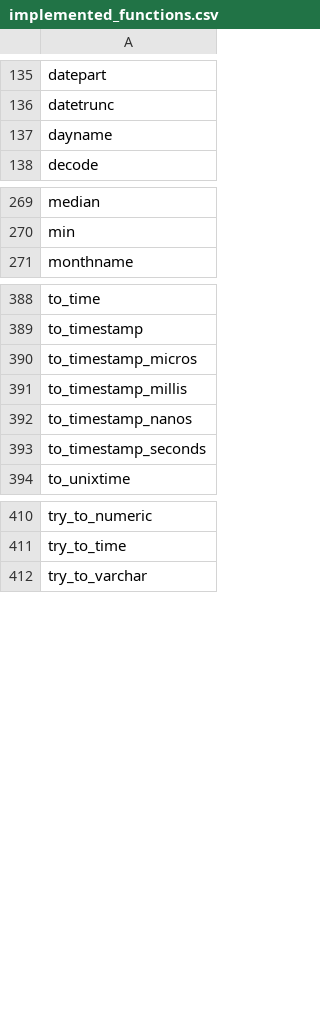
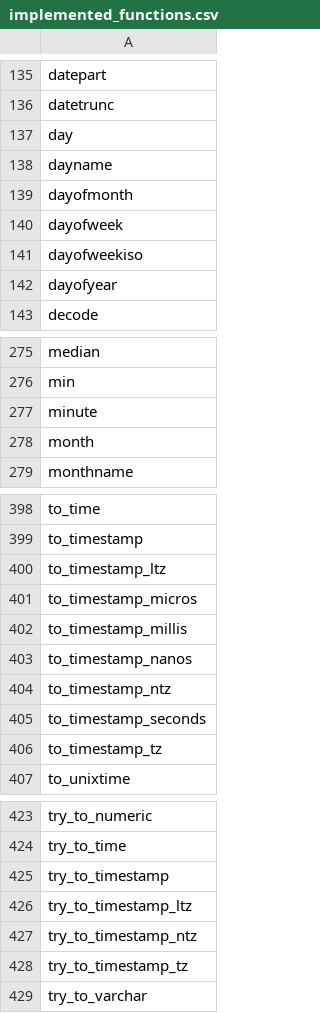
Before and after one commit to YuraLitvinov/embucket, a CSV file: crates/embucket-functions/src/visitors/unimplemented/helper/implemented_functions.csv, drawn as a sheet; only a part is shown, gaps mark what is left out; the diff covers the shown part only.

Commit message:
extract date part functions (#1082)

```diff
--- a/crates/embucket-functions/src/visitors/unimplemented/helper/implemented_functions.csv
+++ b/crates/embucket-functions/src/visitors/unimplemented/helper/implemented_functions.csv
@@ -136,3 +136,8 @@ datepart
 datetrunc
+day
 dayname
+dayofmonth
+dayofweek
+dayofweekiso
+dayofyear
 decode
@@ -270,2 +276,4 @@ median
 min
+minute
+month
 monthname
@@ -389,2 +399,3 @@ to_time
 to_timestamp
+to_timestamp_ltz
 to_timestamp_micros
@@ -392,3 +403,5 @@ to_timestamp_millis
 to_timestamp_nanos
+to_timestamp_ntz
 to_timestamp_seconds
+to_timestamp_tz
 to_unixtime
@@ -411,2 +424,6 @@ try_to_numeric
 try_to_time
+try_to_timestamp
+try_to_timestamp_ltz
+try_to_timestamp_ntz
+try_to_timestamp_tz
 try_to_varchar
```
Also changed, not shown: 5 added rows elsewhere in this file, 10 other files.
